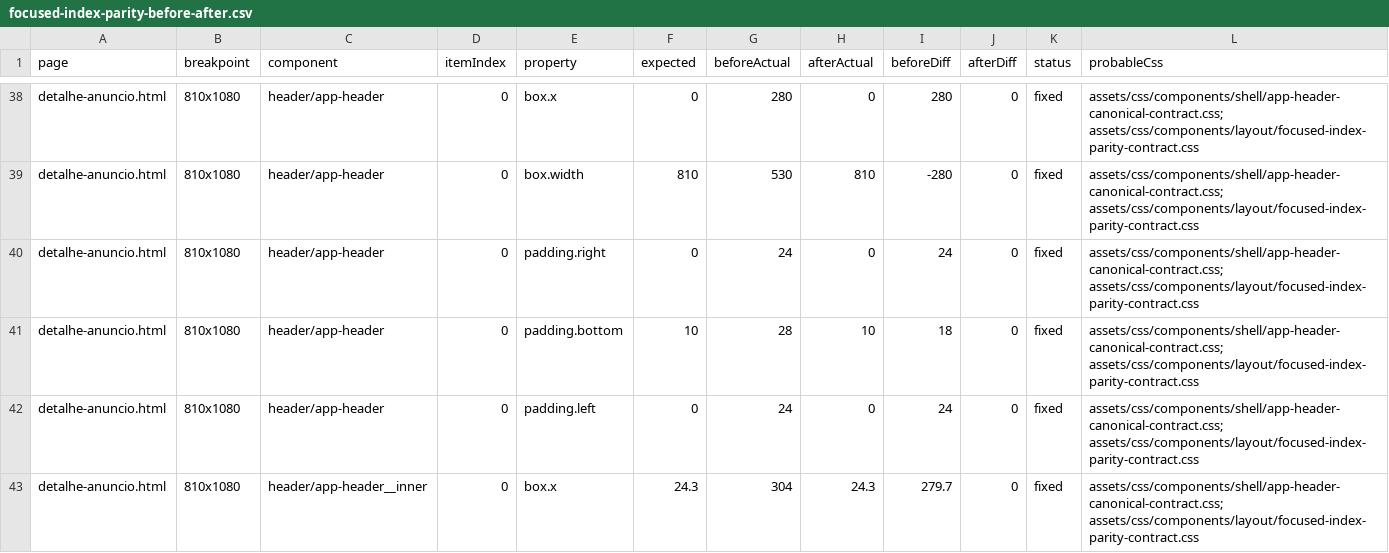
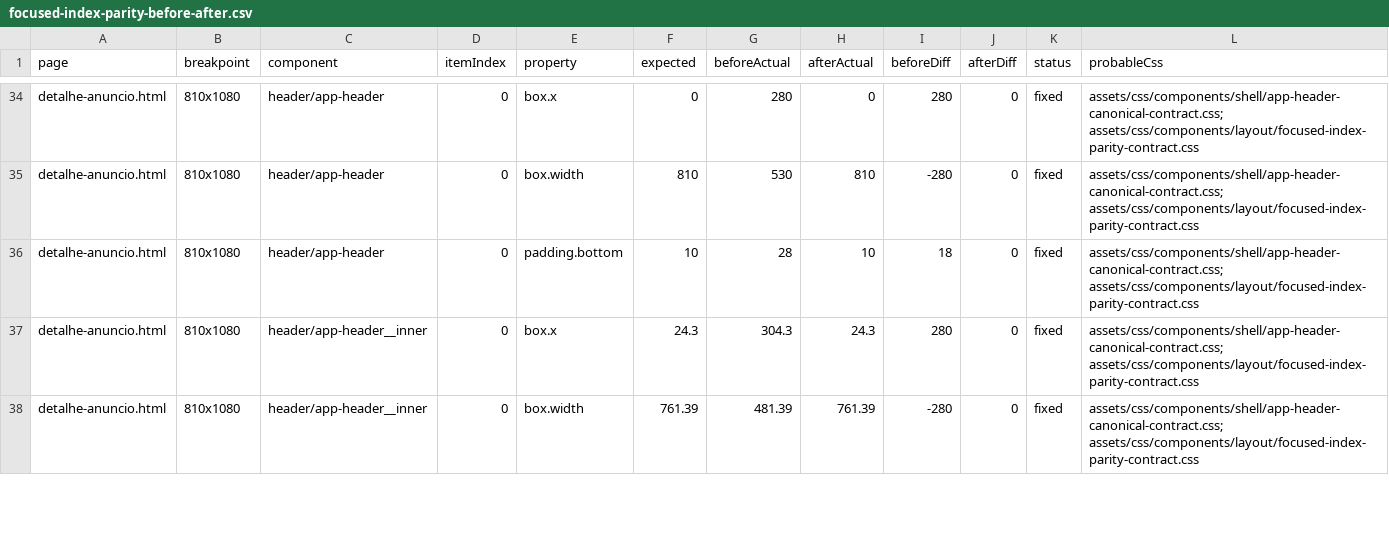
Before and after one commit to Ezyrus07/doke-web, a CSV file: reports/focused-index-parity-before-after.csv, drawn as a sheet; only a part is shown, gaps mark what is left out; the diff covers the shown part only.

```diff
--- a/reports/focused-index-parity-before-after.csv
+++ b/reports/focused-index-parity-before-after.csv
@@ -39,5 +35,4 @@ detalhe-anuncio.html,810x1080,header/app-header,0,box.x,0,280,0,280,0,fixed,asse
 detalhe-anuncio.html,810x1080,header/app-header,0,box.width,810,530,810,-280,0,fixed,assets/css/components/shell/app-header-canonical-contract.css; assets/css/components/layout/focused-index-parity-contract.css
-detalhe-anuncio.html,810x1080,header/app-header,0,padding.right,0,24,0,24,0,fixed,assets/css/components/shell/app-header-canonical-contract.css; assets/css/components/layout/focused-index-parity-contract.css
 detalhe-anuncio.html,810x1080,header/app-header,0,padding.bottom,10,28,10,18,0,fixed,assets/css/components/shell/app-header-canonical-contract.css; assets/css/components/layout/focused-index-parity-contract.css
-detalhe-anuncio.html,810x1080,header/app-header,0,padding.left,0,24,0,24,0,fixed,assets/css/components/shell/app-header-canonical-contract.css; assets/css/components/layout/focused-index-parity-contract.css
-detalhe-anuncio.html,810x1080,header/app-header__inner,0,box.x,24.3,304,24.3,279.7,0,fixed,assets/css/components/shell/app-header-canonical-contract.css; assets/css/components/layout/focused-index-parity-contract.css
+detalhe-anuncio.html,810x1080,header/app-header__inner,0,box.x,24.3,304.3,24.3,280,0,fixed,assets/css/components/shell/app-header-canonical-contract.css; assets/css/components/layout/focused-index-parity-contract.css
+detalhe-anuncio.html,810x1080,header/app-header__inner,0,box.width,761.39,481.39,761.39,-280,0,fixed,assets/css/components/shell/app-header-canonical-contract.css; assets/css/components/layout/focused-index-parity-contract.css
```
Also changed, not shown: 7 removed rows and 38 edited cells elsewhere in this file, 47 other files.
